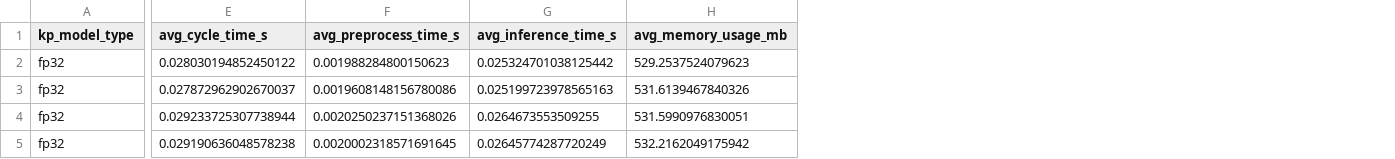
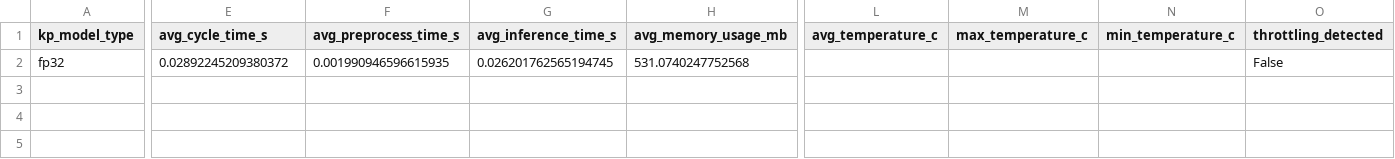
Before and after one commit to MathisHm/hand-gesture, a CSV file: benchmark_results.csv, drawn as a sheet; only a part is shown, gaps mark what is left out; removed rows and columns are numbered as before the commit, all else as after; rows hold the shown columns only; the diff names each change by its address in the sheet, - before the commit and + after, or states it on an @@ line.

```diff
--- a/benchmark_results.csv
+++ b/benchmark_results.csv
+column L (avg_temperature_c), empty
+column M (max_temperature_c), empty
+column N (min_temperature_c), empty
+column O (throttling_detected), row 2: False
-row 2: fp32 | 0.028030194852450122 | 0.001988284800150623 | 0.025324701038125442 | 529.2537524079623
-row 3: fp32 | 0.027872962902670037 | 0.0019608148156780086 | 0.025199723978565163 | 531.6139467840326
-row 4: fp32 | 0.029233725307738944 | 0.0020250237151368026 | 0.0264673553509255 | 531.5990976830051
-E2 (avg_cycle_time_s): 0.029190636048578238
+E2 (avg_cycle_time_s): 0.02892245209380372
-F2 (avg_preprocess_time_s): 0.0020002318571691645
+F2 (avg_preprocess_time_s): 0.001990946596615935
-G2 (avg_inference_time_s): 0.02645774287720249
+G2 (avg_inference_time_s): 0.026201762565194745
-H2 (avg_memory_usage_mb): 532.2162049175942
+H2 (avg_memory_usage_mb): 531.0740247752568
```
Also changed, not shown: 5 other files.
